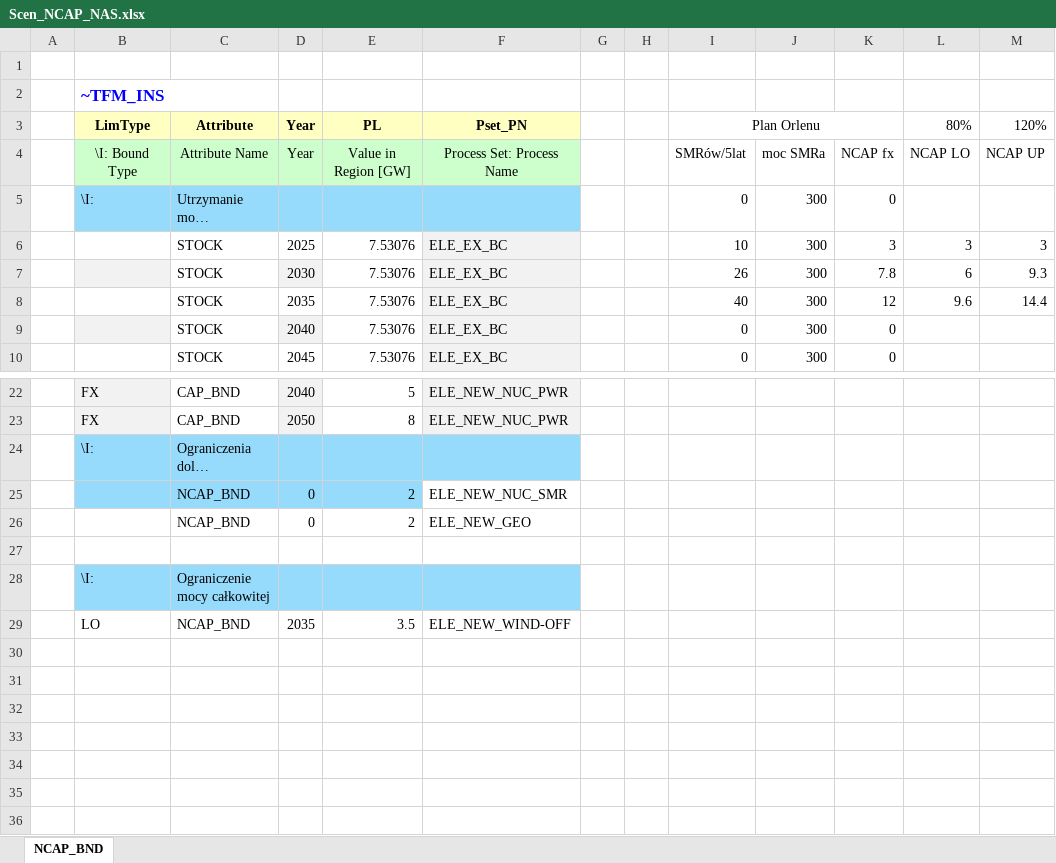
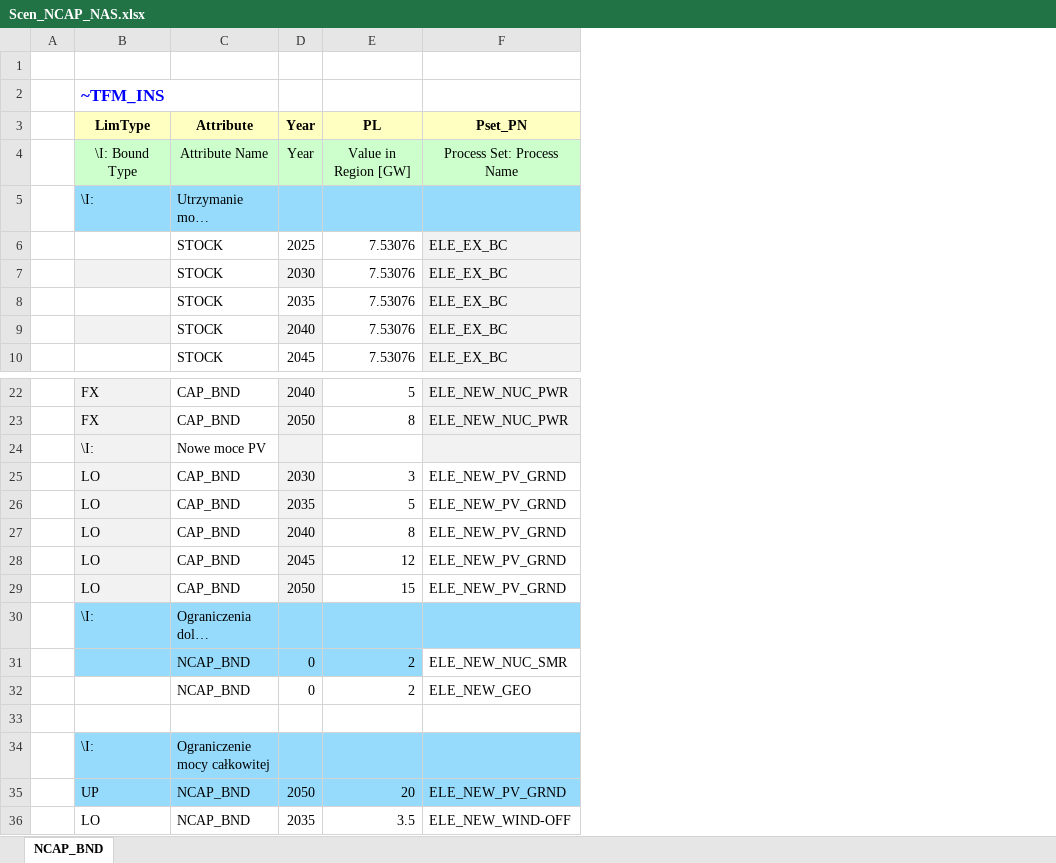
Before and after one commit to Jakub-Mich/Project, an Excel workbook: SuppXLS/Scen_NCAP_NAS.xlsx, sheet NCAP_BND, drawn as a sheet; only a part is shown, gaps mark what is left out; long unchanged cells end in …; values as stored, in another font and other column widths than the file's, no borders; removed rows and columns are numbered as before the commit, all else as after; the diff names each change by its address in the sheet, - before the commit and + after, or states it on an @@ line.

Commit message:
Add files via upload

```diff
--- a/SuppXLS/Scen_NCAP_NAS.xlsx (sheet NCAP_BND)
+++ b/SuppXLS/Scen_NCAP_NAS.xlsx (sheet NCAP_BND)
-column G, empty
-column H, empty
-column I (Plan Orlenu), rows 4-10: SMRów/5lat | 0 | 10 | 26 | 40 | 0 | 0
-column J, rows 4-10: moc SMRa | 300 | 300 | 300 | 300 | 300 | 300
-column K, rows 4-10: NCAP fx | 0 | 3 | 7.8 | 12 | 0 | 0
-column L (80%), rows 4-8: NCAP LO |  | 3 | 6 | 9.6
-column M (120%), rows 4-8: NCAP UP |  | 3 | 9.3 | 14.4
+row 24:  | \I: | Nowe moce PV
+row 25:  | LO | CAP_BND | 2030 | 3 | ELE_NEW_PV_GRND
+row 26:  | LO | CAP_BND | 2035 | 5 | ELE_NEW_PV_GRND
+row 27:  | LO | CAP_BND | 2040 | 8 | ELE_NEW_PV_GRND
+row 28:  | LO | CAP_BND | 2045 | 12 | ELE_NEW_PV_GRND
+row 29:  | LO | CAP_BND | 2050 | 15 | ELE_NEW_PV_GRND
+row 35:  | UP | NCAP_BND | 2050 | 20 | ELE_NEW_PV_GRND
```
